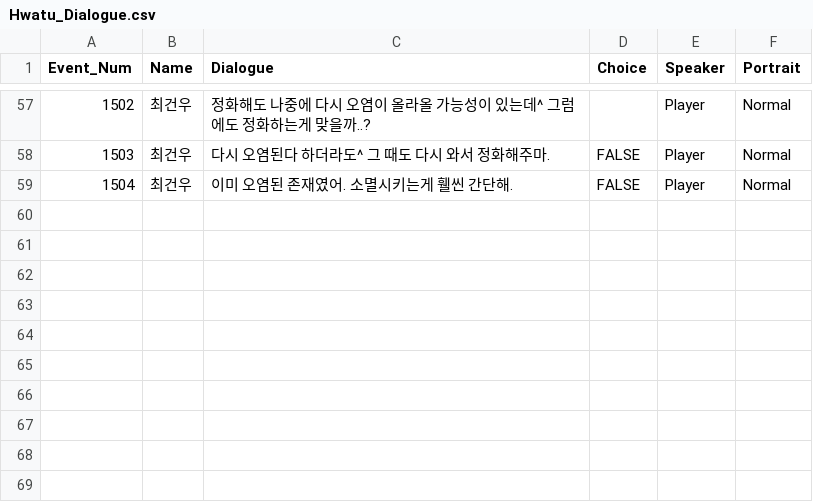
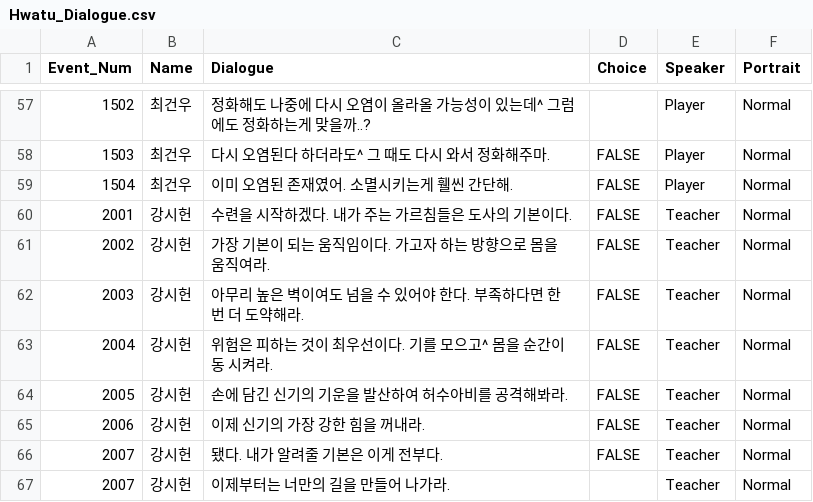
Before and after one commit to NeighborDoraemon/Hwatu, a CSV file: Assets/StreamingAssets/Hwatu_Dialogue.csv, drawn as a sheet; only a part is shown, gaps mark what is left out; the diff names each change by its address in the sheet, - before the commit and + after, or states it on an @@ line.

```diff
--- a/Assets/StreamingAssets/Hwatu_Dialogue.csv
+++ b/Assets/StreamingAssets/Hwatu_Dialogue.csv
+row 60: 2001 | 강시헌 | 수련을 시작하겠다. 내가 주는 가르침들은 도사의 기본이다. | FALSE | Teacher | Normal
+row 61: 2002 | 강시헌 | 가장 기본이 되는 움직임이다. 가고자 하는 방향으로 몸을 움직여라. | FALSE | Teacher | Normal
+row 62: 2003 | 강시헌 | 아무리 높은 벽이여도 넘을 수 있어야 한다. 부족하다면 한번 더 도약해라. | FALSE | Teacher | Normal
+row 63: 2004 | 강시헌 | 위험은 피하는 것이 최우선이다. 기를 모으고^ 몸을 순간이동 시켜라. | FALSE | Teacher | Normal
+row 64: 2005 | 강시헌 | 손에 담긴 신기의 기운을 발산하여 허수아비를 공격해봐라. | FALSE | Teacher | Normal
+row 65: 2006 | 강시헌 | 이제 신기의 가장 강한 힘을 꺼내라. | FALSE | Teacher | Normal
+row 66: 2007 | 강시헌 | 됐다. 내가 알려줄 기본은 이게 전부다. | FALSE | Teacher | Normal
+row 67: 2007 | 강시헌 | 이제부터는 너만의 길을 만들어 나가라. |  | Teacher | Normal
```
Also changed, not shown: 9 other files.
